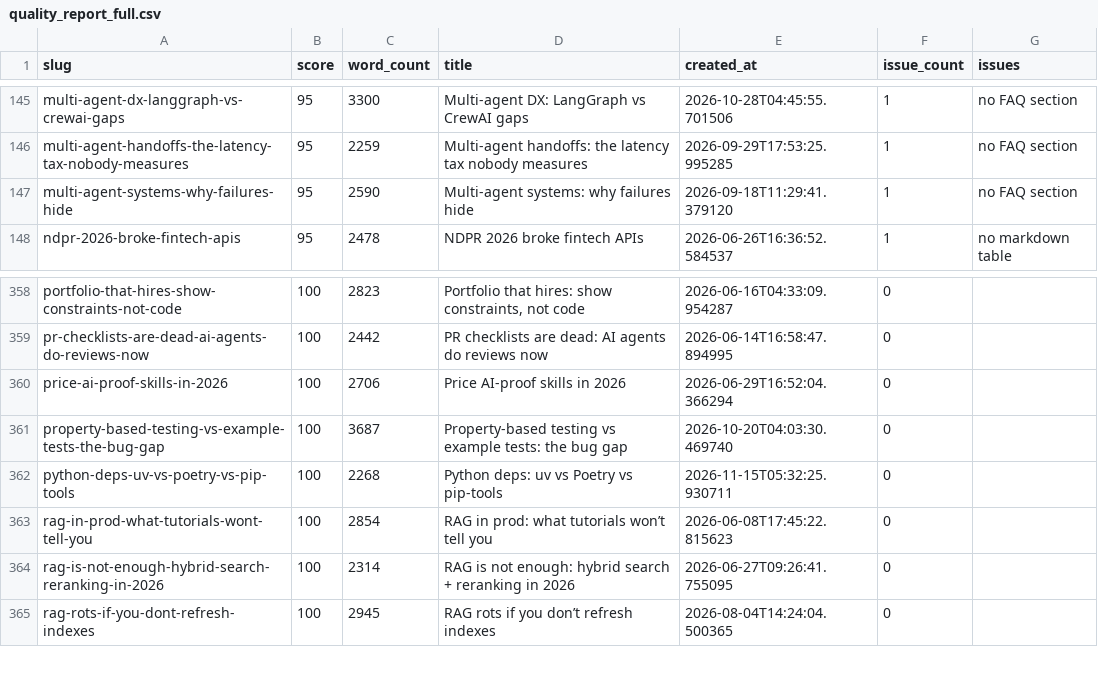
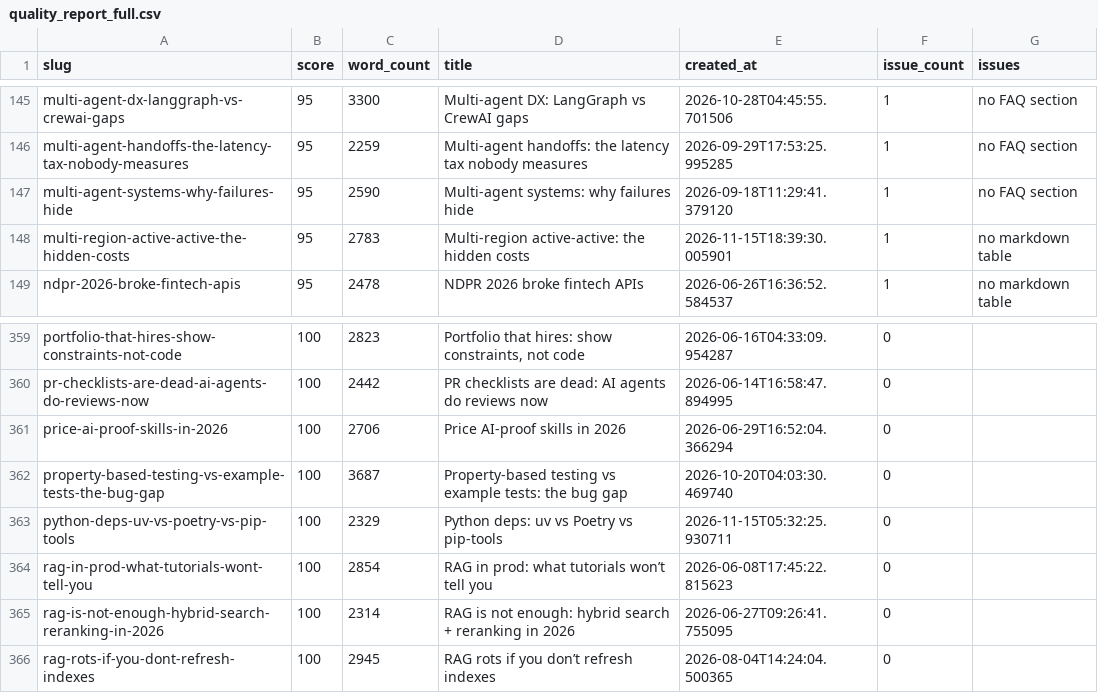
Before and after one commit to kubaik/kubaik.github.io, a CSV file: quality_report_full.csv, drawn as a sheet; only a part is shown, gaps mark what is left out.

```diff
--- a/quality_report_full.csv
+++ b/quality_report_full.csv
@@ -147,2 +147,3 @@ multi-agent-handoffs-the-latency-tax-nobody-measures,95,2259,Multi-agent handoff
 multi-agent-systems-why-failures-hide,95,2590,Multi-agent systems: why failures hide,2026-09-18T11:29:41.379120,1,no FAQ section
+multi-region-active-active-the-hidden-costs,95,2783,Multi-region active-active: the hidden costs,2026-11-15T18:39:30.005901,1,no markdown table
 ndpr-2026-broke-fintech-apis,95,2478,NDPR 2026 broke fintech APIs,2026-06-26T16:36:52.584537,1,no markdown table
@@ -361,3 +362,3 @@ price-ai-proof-skills-in-2026,100,2706,Price AI-proof skills in 2026,2026-06-29T
 property-based-testing-vs-example-tests-the-bug-gap,100,3687,Property-based testing vs example tests: the bug gap,2026-10-20T04:03:30.469740,0,
-python-deps-uv-vs-poetry-vs-pip-tools,100,2268,Python deps: uv vs Poetry vs pip-tools,2026-11-15T05:32:25.930711,0,
+python-deps-uv-vs-poetry-vs-pip-tools,100,2329,Python deps: uv vs Poetry vs pip-tools,2026-11-15T05:32:25.930711,0,
 rag-in-prod-what-tutorials-wont-tell-you,100,2854,RAG in prod: what tutorials won’t tell you,2026-06-08T17:45:22.815623,0,
```
Also changed, not shown: triage_report/verdicts.csv, 53 other files.
